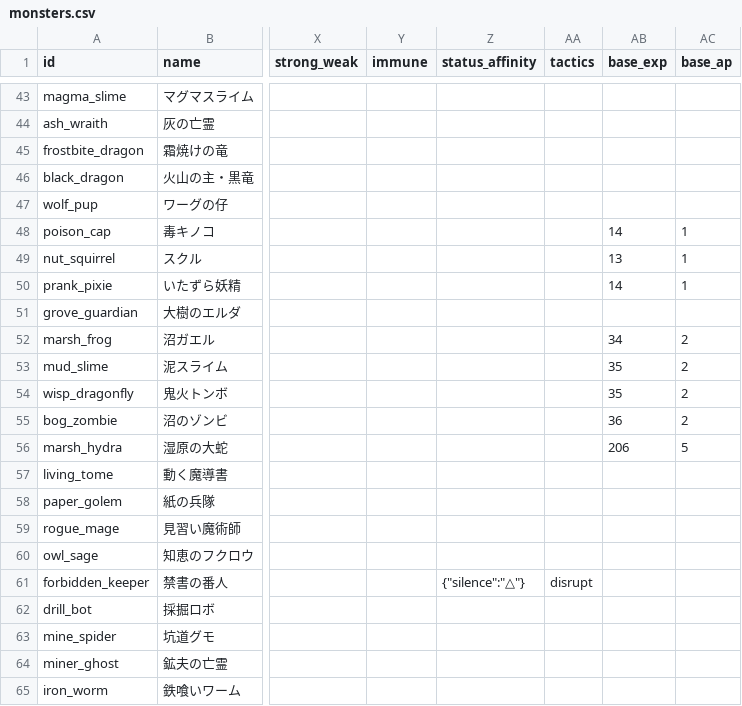
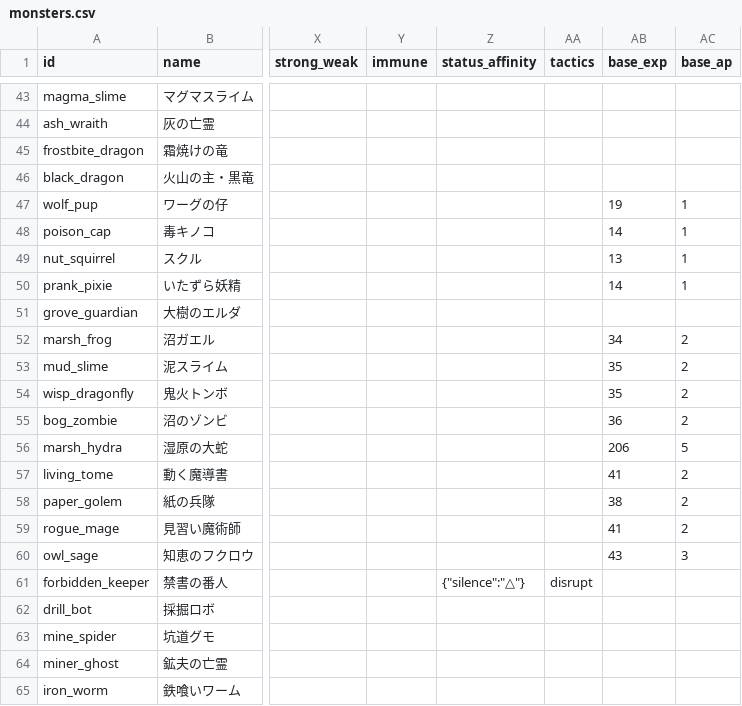
Before and after one commit to MTE317/english-quest, a CSV file: data/monsters.csv, drawn as a sheet; only a part is shown, gaps mark what is left out; the diff names each change by its address in the sheet, - before the commit and + after, or states it on an @@ line.

Commit message:
Place 39 region-one monsters with seasonal weights and encounter limits

```diff
--- a/data/monsters.csv
+++ b/data/monsters.csv
-AB47 (base_exp): (empty)
+AB47 (base_exp): 19
-AC47 (base_ap): (empty)
+AC47 (base_ap): 1
-AB57 (base_exp): (empty)
+AB57 (base_exp): 41
-AC57:AC59 (base_ap): (empty)
+AC57:AC59 (base_ap): 2
-AB58 (base_exp): (empty)
+AB58 (base_exp): 38
-AB59 (base_exp): (empty)
+AB59 (base_exp): 41
-AB60 (base_exp): (empty)
+AB60 (base_exp): 43
-AC60 (base_ap): (empty)
+AC60 (base_ap): 3
```
Also changed, not shown: 39 other files.
